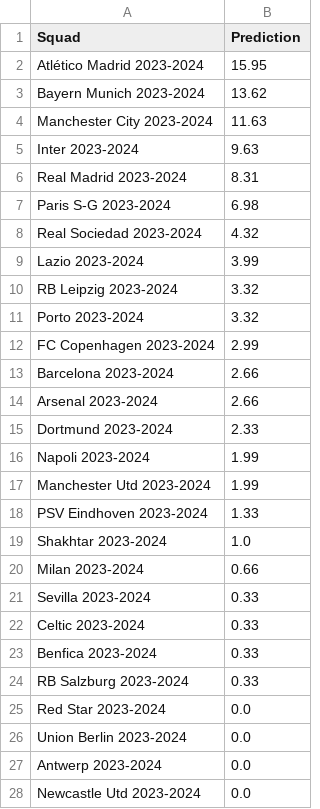
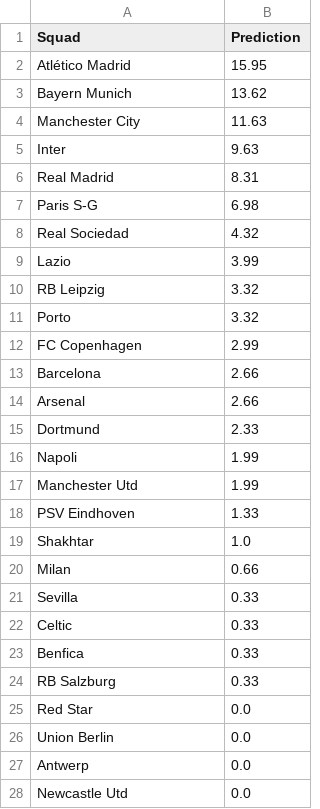
Before and after one commit to rnoguer22/Cluster_Champion, a CSV file: UEFA_Winrate/csv/winrate.csv, drawn as a sheet; only a part is shown; the diff covers the shown part only.

Commit message:
Ultimos retoques con el winrate de cada equipo

```diff
--- a/UEFA_Winrate/csv/winrate.csv
+++ b/UEFA_Winrate/csv/winrate.csv
@@ -1,28 +1,28 @@
 Squad,Prediction
-Atlético Madrid 2023-2024,15.95
-Bayern Munich 2023-2024,13.62
-Manchester City 2023-2024,11.63
-Inter 2023-2024,9.63
-Real Madrid 2023-2024,8.31
-Paris S-G 2023-2024,6.98
-Real Sociedad 2023-2024,4.32
-Lazio 2023-2024,3.99
-RB Leipzig 2023-2024,3.32
-Porto 2023-2024,3.32
-FC Copenhagen 2023-2024,2.99
-Barcelona 2023-2024,2.66
-Arsenal 2023-2024,2.66
-Dortmund 2023-2024,2.33
-Napoli 2023-2024,1.99
-Manchester Utd 2023-2024,1.99
-PSV Eindhoven 2023-2024,1.33
-Shakhtar 2023-2024,1.0
-Milan 2023-2024,0.66
-Sevilla 2023-2024,0.33
-Celtic 2023-2024,0.33
-Benfica 2023-2024,0.33
-RB Salzburg 2023-2024,0.33
-Red Star 2023-2024,0.0
-Union Berlin 2023-2024,0.0
-Antwerp 2023-2024,0.0
-Newcastle Utd 2023-2024,0.0
+Atlético Madrid,15.95
+Bayern Munich,13.62
+Manchester City,11.63
+Inter,9.63
+Real Madrid,8.31
+Paris S-G,6.98
+Real Sociedad,4.32
+Lazio,3.99
+RB Leipzig,3.32
+Porto,3.32
+FC Copenhagen,2.99
+Barcelona,2.66
+Arsenal,2.66
+Dortmund,2.33
+Napoli,1.99
+Manchester Utd,1.99
+PSV Eindhoven,1.33
+Shakhtar,1.0
+Milan,0.66
+Sevilla,0.33
+Celtic,0.33
+Benfica,0.33
+RB Salzburg,0.33
+Red Star,0.0
+Union Berlin,0.0
+Antwerp,0.0
+Newcastle Utd,0.0
```
Also changed, not shown: 5 edited cells elsewhere in this file, 2 other files.
